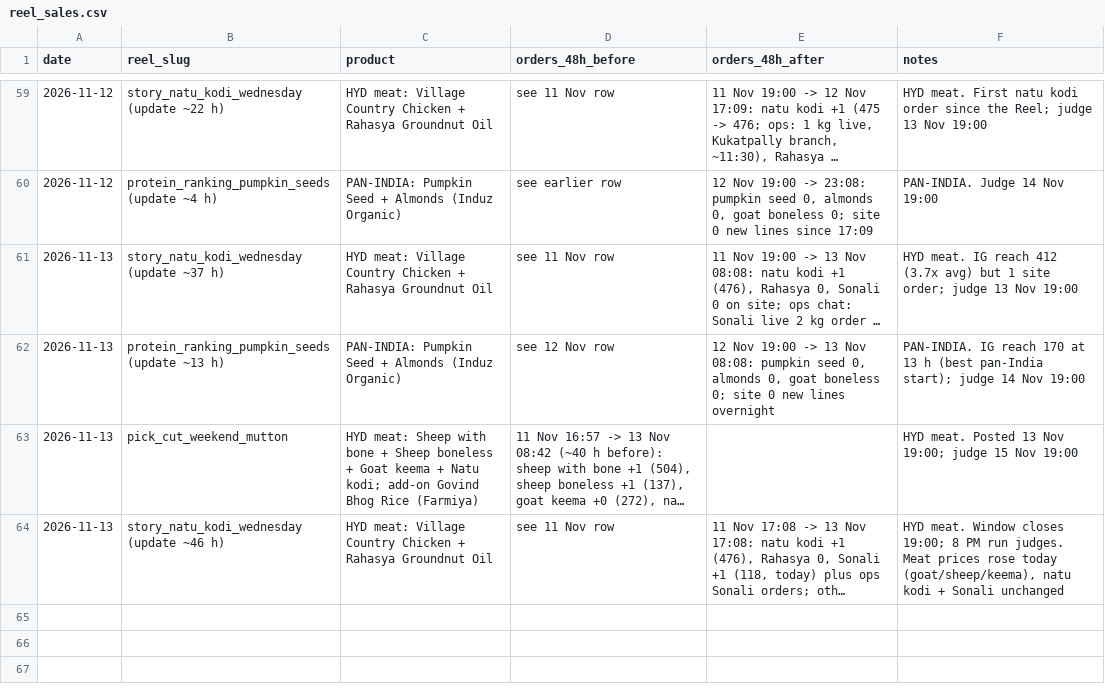
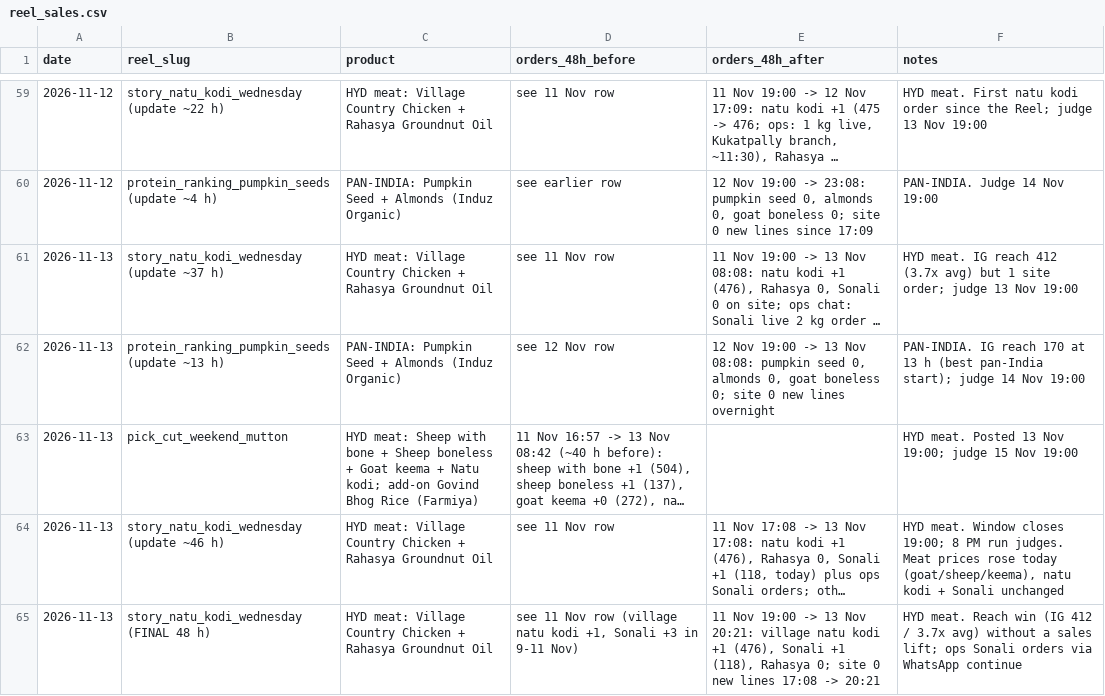
Before and after one commit to gjsgopi-dev/pureorganiczone-reels, a CSV file: insights/reel_sales.csv, drawn as a sheet; only a part is shown, gaps mark what is left out; long unchanged cells end in …; the diff names each change by its address in the sheet, - before the commit and + after, or states it on an @@ line.

```diff
--- a/insights/reel_sales.csv
+++ b/insights/reel_sales.csv
+row 65: 2026-11-13 | story_natu_kodi_wednesday (FINAL 48 h) | HYD meat: Village Country Chicken + Rahasya Groundnut Oil | see 11 Nov row (village natu kodi +1, Sonali +3 in 9-11 Nov) | 11 Nov 19:00 -> 13 Nov 20:21: village natu kodi +1 (476), Sonali +1 (118), Rahasya 0; site 0 new lines 17:08 -> 20:21 | HYD meat. Reach win (IG 412 / 3.7x avg) without a sales lift; ops Sonali orders via WhatsApp continue
```
Also changed, not shown: insights/customer_feedback.csv, insights/growth_tests.csv, 3 other files.
